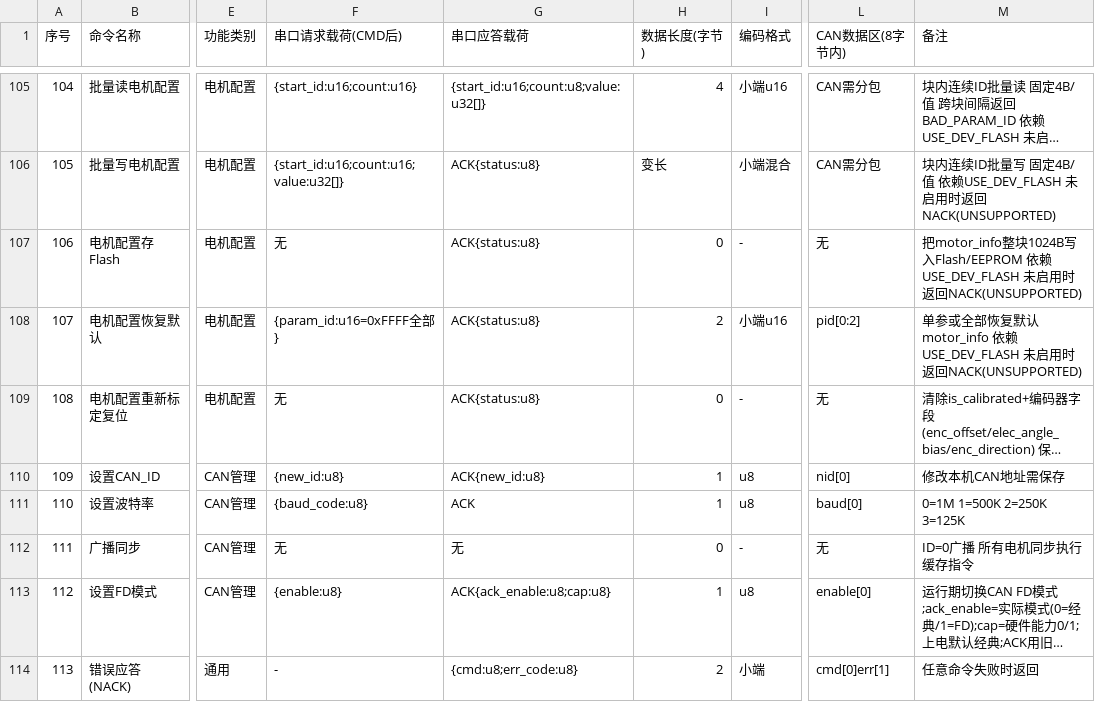
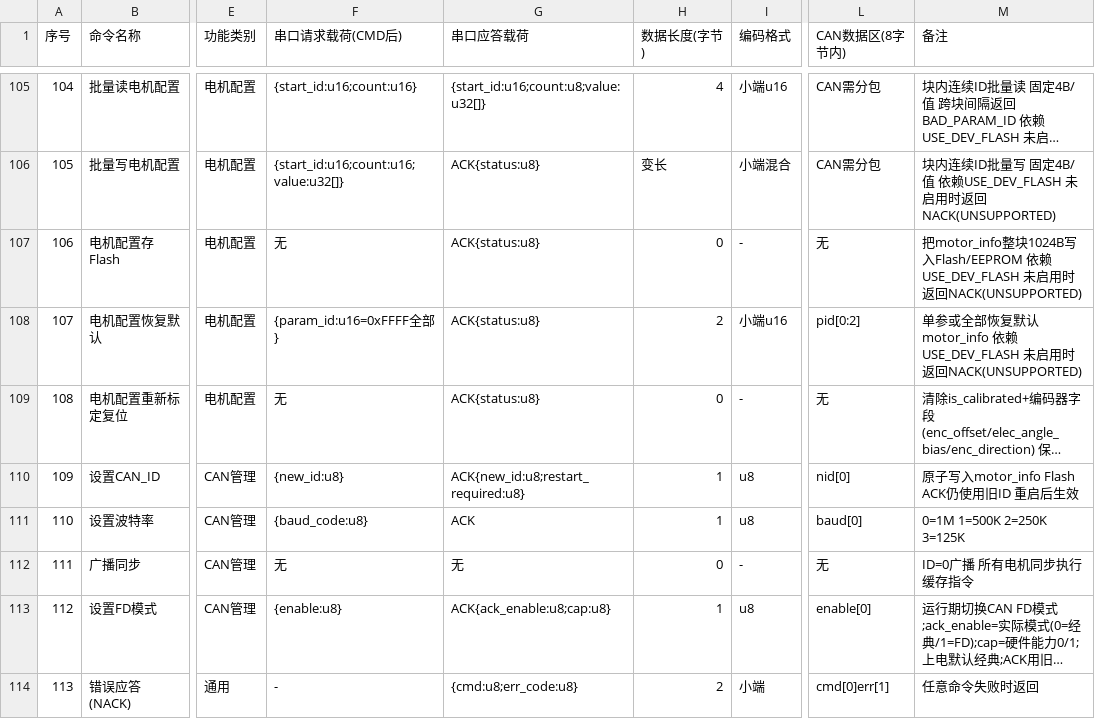
Before and after one commit to DalinYYYY/JM-App, a CSV file: User/Protocol/docs/joint_motor_command_list.csv, drawn as a sheet; only a part is shown, gaps mark what is left out; long unchanged cells end in …; the diff names each change by its address in the sheet, - before the commit and + after, or states it on an @@ line.

Commit message:
docs(protocol+param+readme): 命令表/CSV/说明文档同步更新
- CAN_功能说明.md: 地址过滤从宽掩码改为双掩码硬件过滤; 广播仅开放SYNC+ESTOP; 0xF0原子写入Flash ACK{new_id,restart}
- joint_motor_command_list.csv: 0xF0行ACK扩展为{new_id;restart_required}, 注明原子写入Flash重启生效
- joint_proto_解析流程说明.md: 0xF0流程图更新为原子保存Flash; 广播处理说明仅SYNC/ESTOP
- motor_info.csv: can_id范围 0~2047→1~127
- motor_param.csv: motor_id默认0→1, 范围0~31→1~127
- MotorInfo_readme.md: can_id字段说明同步为1~127, 0保留为广播

```diff
--- a/User/Protocol/docs/joint_motor_command_list.csv
+++ b/User/Protocol/docs/joint_motor_command_list.csv
-G110 (串口应答载荷): ACK{new_id:u8}
+G110 (串口应答载荷): ACK{new_id:u8;restart_required:u8}
-M110 (备注): 修改本机CAN地址需保存
+M110 (备注): 原子写入motor_info Flash ACK仍使用旧ID 重启后生效
```
Also changed, not shown: User/Tools/motor_info_gen/motor_info.csv, User/Tools/motor_param_gen/motor_param.csv, 4 other files.
